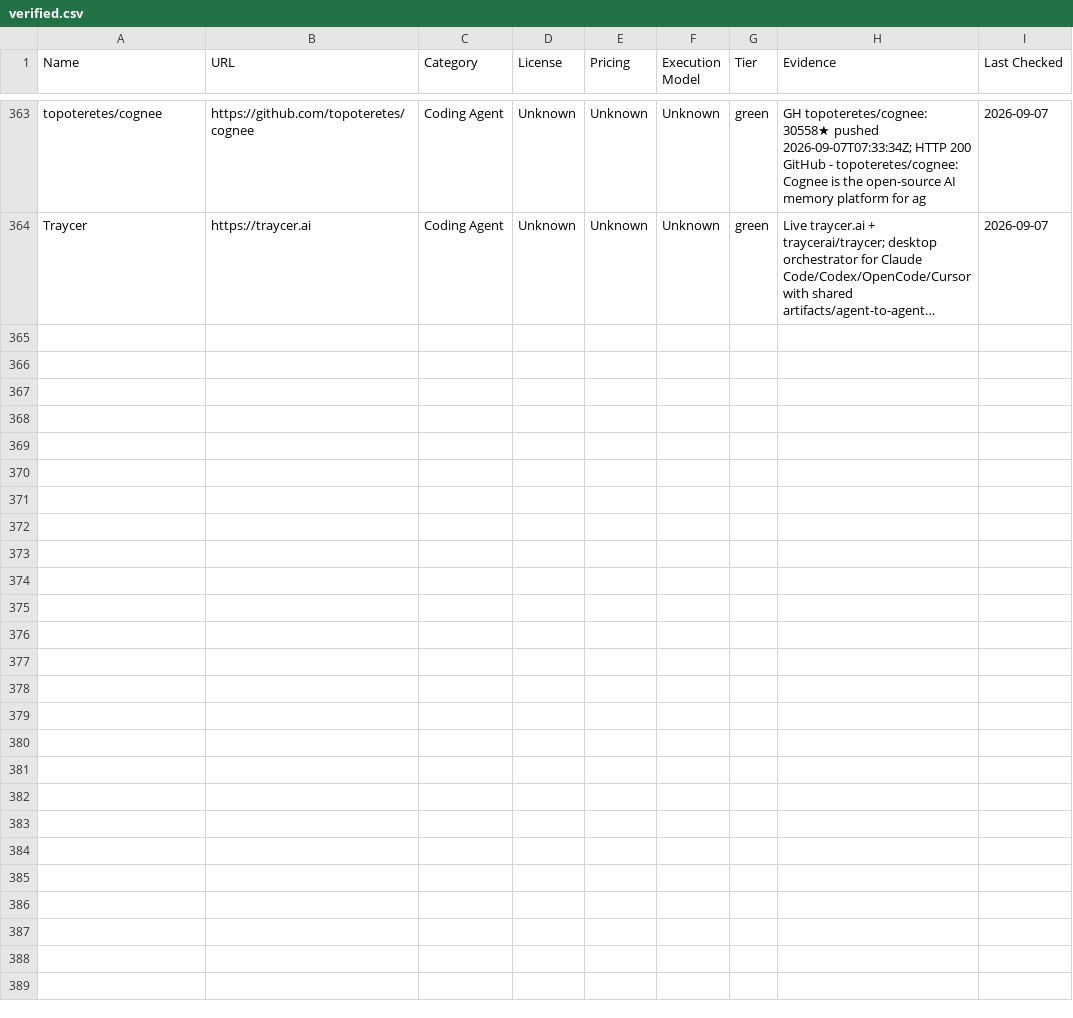
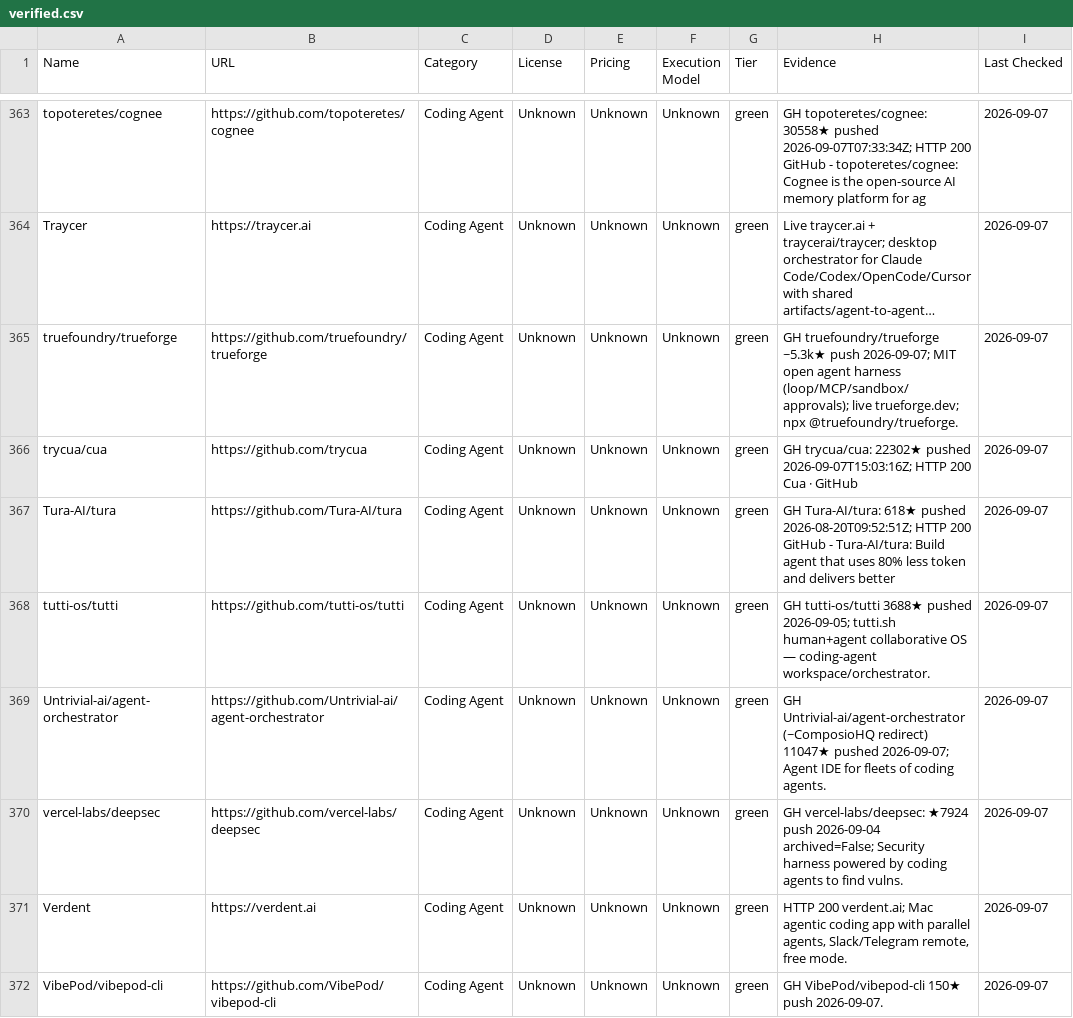
Before and after one commit to JPonGH/agent-encyclopedia-site, a CSV file: verified.csv, drawn as a sheet; only a part is shown, gaps mark what is left out; long unchanged cells end in …; the diff covers the shown part only; the diff names each change by its address in the sheet, - before the commit and + after, or states it on an @@ line.

Commit message:
Merge pack 5: +16 greens (skip uber/ADR, include Yao); live 379

```diff
--- a/verified.csv
+++ b/verified.csv
+row 365: truefoundry/trueforge | https://github.com/truefoundry/trueforge | Coding Agent | Unknown | Unknown | Unknown | green | GH truefoundry/trueforge ~5.3k★ push 2026-09-07; MIT open agent harness (loop/MCP/sandbox/approvals); live trueforge.dev; npx @truefoundry/trueforge. | 2026-09-07
+row 366: trycua/cua | https://github.com/trycua | Coding Agent | Unknown | Unknown | Unknown | green | GH trycua/cua: 22302★ pushed 2026-09-07T15:03:16Z; HTTP 200 Cua · GitHub | 2026-09-07
+row 367: Tura-AI/tura | https://github.com/Tura-AI/tura | Coding Agent | Unknown | Unknown | Unknown | green | GH Tura-AI/tura: 618★ pushed 2026-08-20T09:52:51Z; HTTP 200 GitHub - Tura-AI/tura: Build agent that uses 80% less token and delivers better | 2026-09-07
+row 368: tutti-os/tutti | https://github.com/tutti-os/tutti | Coding Agent | Unknown | Unknown | Unknown | green | GH tutti-os/tutti 3688★ pushed 2026-09-05; tutti.sh human+agent collaborative OS — coding-agent workspace/orchestrator. | 2026-09-07
+row 369: Untrivial-ai/agent-orchestrator | https://github.com/Untrivial-ai/agent-orchestrator | Coding Agent | Unknown | Unknown | Unknown | green | GH Untrivial-ai/agent-orchestrator (~ComposioHQ redirect) 11047★ pushed 2026-09-07; Agent IDE for fleets of coding agents. | 2026-09-07
+row 370: vercel-labs/deepsec | https://github.com/vercel-labs/deepsec | Coding Agent | Unknown | Unknown | Unknown | green | GH vercel-labs/deepsec: ★7924 push 2026-09-04 archived=False; Security harness powered by coding agents to find vulns. | 2026-09-07
+row 371: Verdent | https://verdent.ai | Coding Agent | Unknown | Unknown | Unknown | green | HTTP 200 verdent.ai; Mac agentic coding app with parallel agents, Slack/Telegram remote, free mode. | 2026-09-07
+row 372: VibePod/vibepod-cli | https://github.com/VibePod/vibepod-cli | Coding Agent | Unknown | Unknown | Unknown | green | GH VibePod/vibepod-cli 150★ push 2026-09-07. | 2026-09-07
```
Also changed, not shown: 8 added rows elsewhere in this file, 3 other files.
